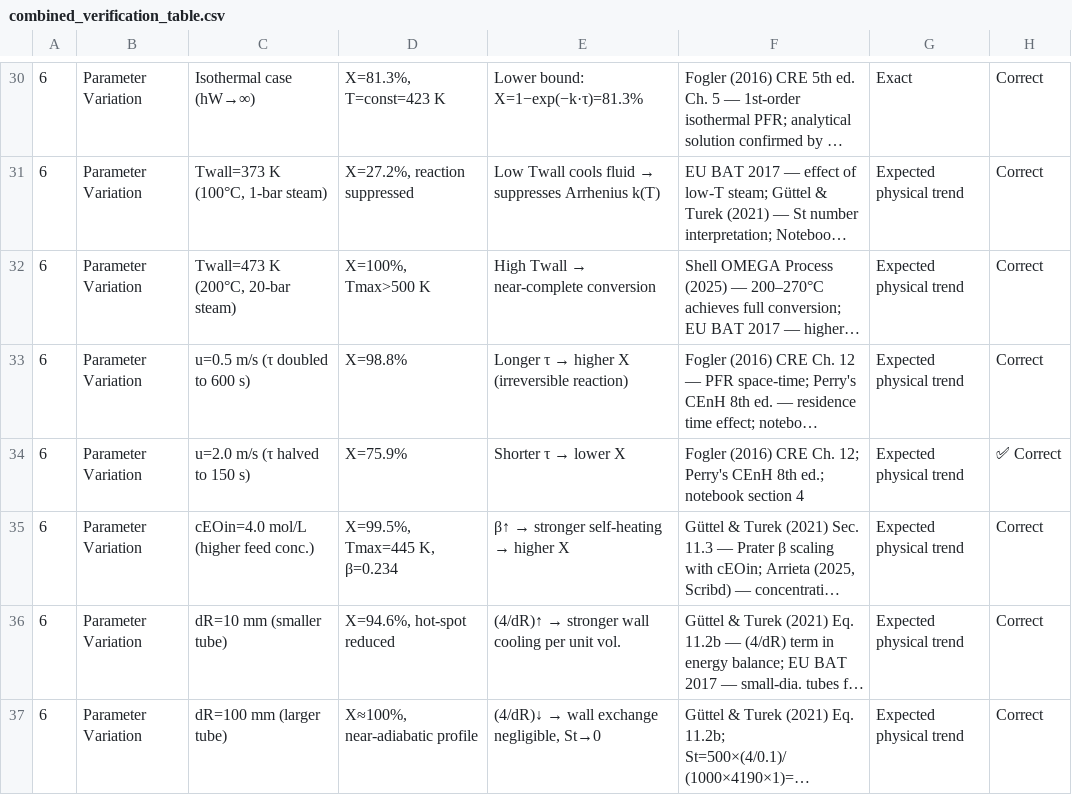
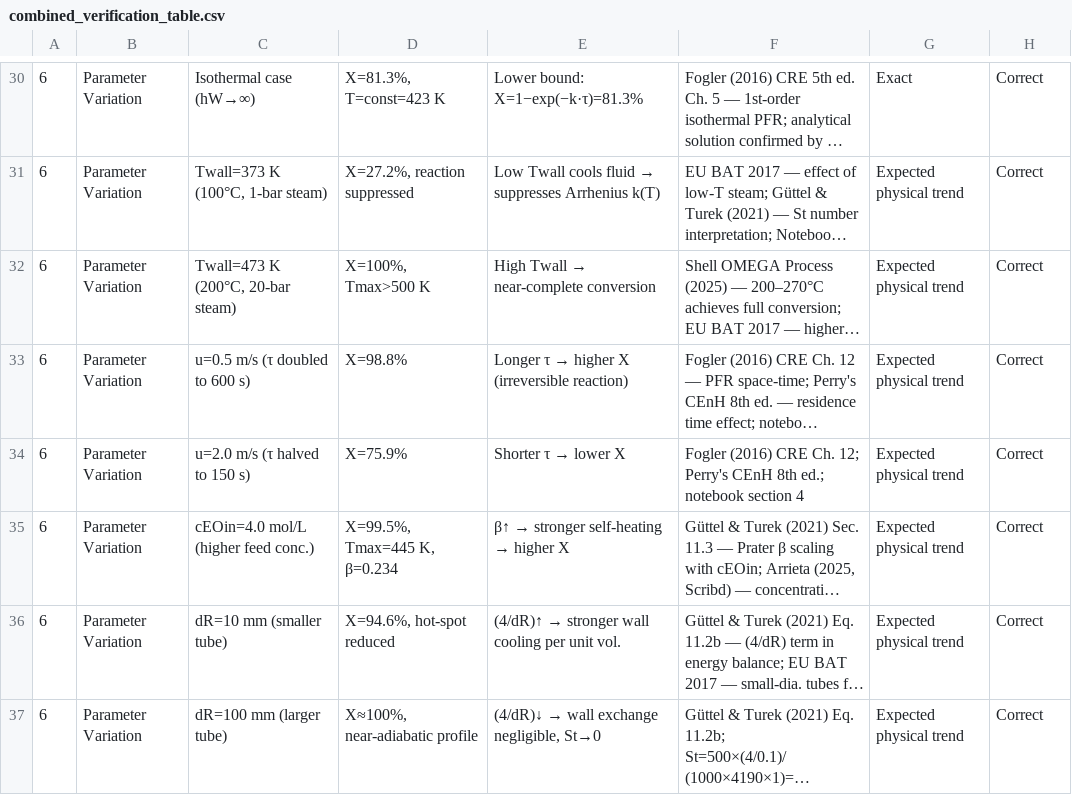
Before and after one commit to PeterSchoenung/CRE3-Assignment-3, a CSV file: combined_verification_table.csv, drawn as a sheet; only a part is shown, gaps mark what is left out; long unchanged cells end in …; the diff names each change by its address in the sheet, - before the commit and + after, or states it on an @@ line.

Commit message:
Update combined_verification_table.csv
,,

```diff
--- a/combined_verification_table.csv
+++ b/combined_verification_table.csv
-H34: ✅ Correct
+H34: Correct
```
